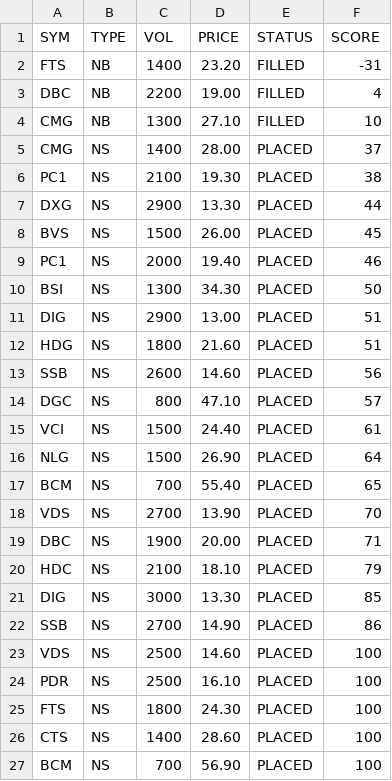
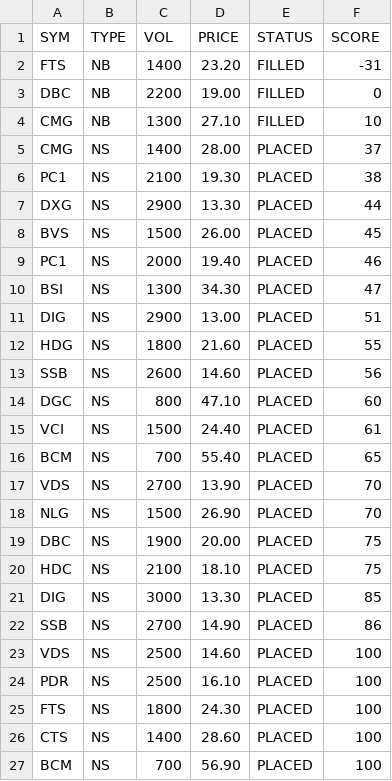
Before and after one commit to cali-invest/portfolio-live, a CSV file: data/CMD2.csv, drawn as a sheet; only a part is shown.

```diff
--- a/data/CMD2.csv
+++ b/data/CMD2.csv
@@ -2,3 +2,3 @@ SYM,TYPE,VOL,PRICE,STATUS,SCORE
 FTS,NB,1400,23.20,FILLED,-31
-DBC,NB,2200,19.00,FILLED,4
+DBC,NB,2200,19.00,FILLED,0
 CMG,NB,1300,27.10,FILLED,10
@@ -9,13 +9,13 @@ BVS,NS,1500,26.00,PLACED,45
 PC1,NS,2000,19.40,PLACED,46
-BSI,NS,1300,34.30,PLACED,50
+BSI,NS,1300,34.30,PLACED,47
 DIG,NS,2900,13.00,PLACED,51
-HDG,NS,1800,21.60,PLACED,51
+HDG,NS,1800,21.60,PLACED,55
 SSB,NS,2600,14.60,PLACED,56
-DGC,NS,800,47.10,PLACED,57
+DGC,NS,800,47.10,PLACED,60
 VCI,NS,1500,24.40,PLACED,61
-NLG,NS,1500,26.90,PLACED,64
 BCM,NS,700,55.40,PLACED,65
 VDS,NS,2700,13.90,PLACED,70
-DBC,NS,1900,20.00,PLACED,71
-HDC,NS,2100,18.10,PLACED,79
+NLG,NS,1500,26.90,PLACED,70
+DBC,NS,1900,20.00,PLACED,75
+HDC,NS,2100,18.10,PLACED,75
 DIG,NS,3000,13.30,PLACED,85
```
Also changed, not shown: data/CMD.csv, data/PORTFOLIO.csv.
